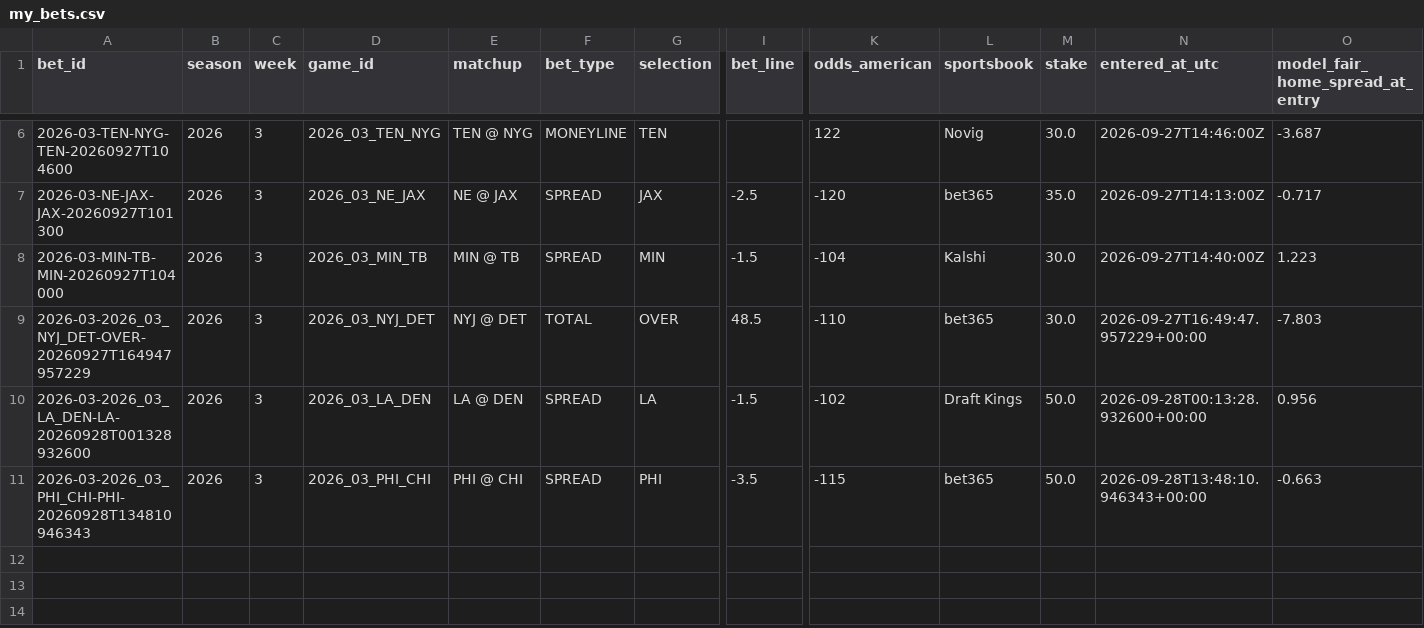
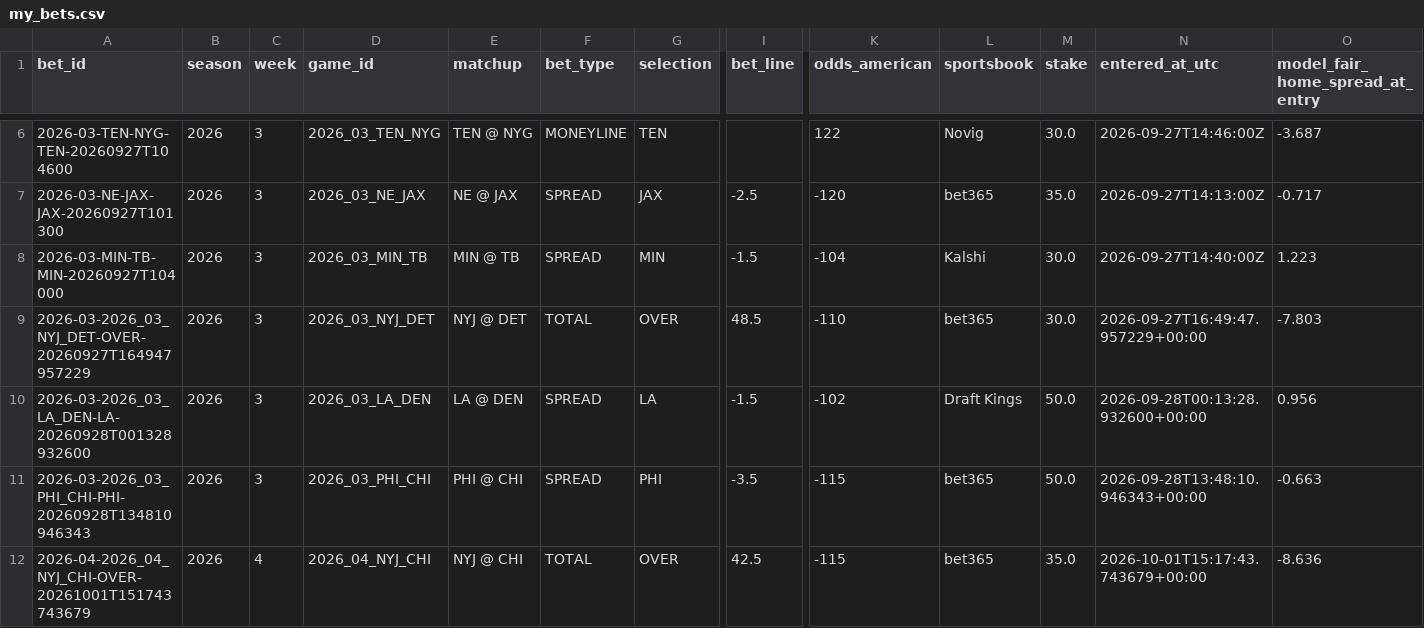
Before and after one commit to zgriesser-hue/-core-v2-nfl, a CSV file: data/tracking/my_bets.csv, drawn as a sheet; only a part is shown, gaps mark what is left out; rows hold the shown columns only; the diff names each change by its address in the sheet, - before the commit and + after, or states it on an @@ line.

Commit message:
data: update bet ledger from Streamlit

```diff
--- a/data/tracking/my_bets.csv
+++ b/data/tracking/my_bets.csv
+row 12: 2026-04-2026_04_NYJ_CHI-OVER-20261001T151743743679 | 2026 | 4 | 2026_04_NYJ_CHI | NYJ @ CHI | TOTAL | OVER | 42.5 | -115 | bet365 | 35.0 | 2026-10-01T15:17:43.743679+00:00 | -8.636
```
